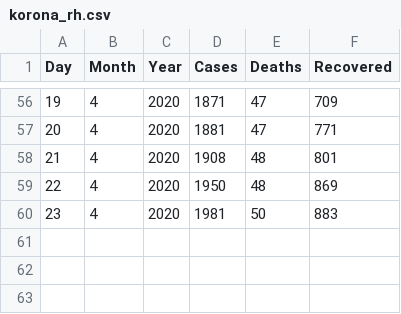
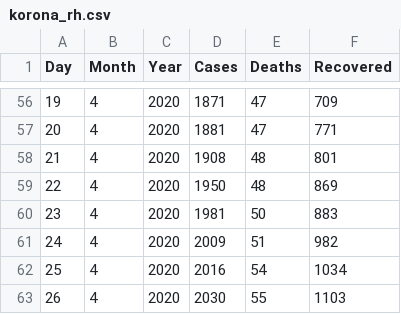
Before and after one commit to dominikmik195/mat_soft, a CSV file: korona_rh.csv, drawn as a sheet; only a part is shown, gaps mark what is left out; the diff names each change by its address in the sheet, - before the commit and + after, or states it on an @@ line.

Commit message:
Update podataka

```diff
--- a/korona_rh.csv
+++ b/korona_rh.csv
+row 61: 24 | 4 | 2020 | 2009 | 51 | 982
+row 62: 25 | 4 | 2020 | 2016 | 54 | 1034
+row 63: 26 | 4 | 2020 | 2030 | 55 | 1103
```
